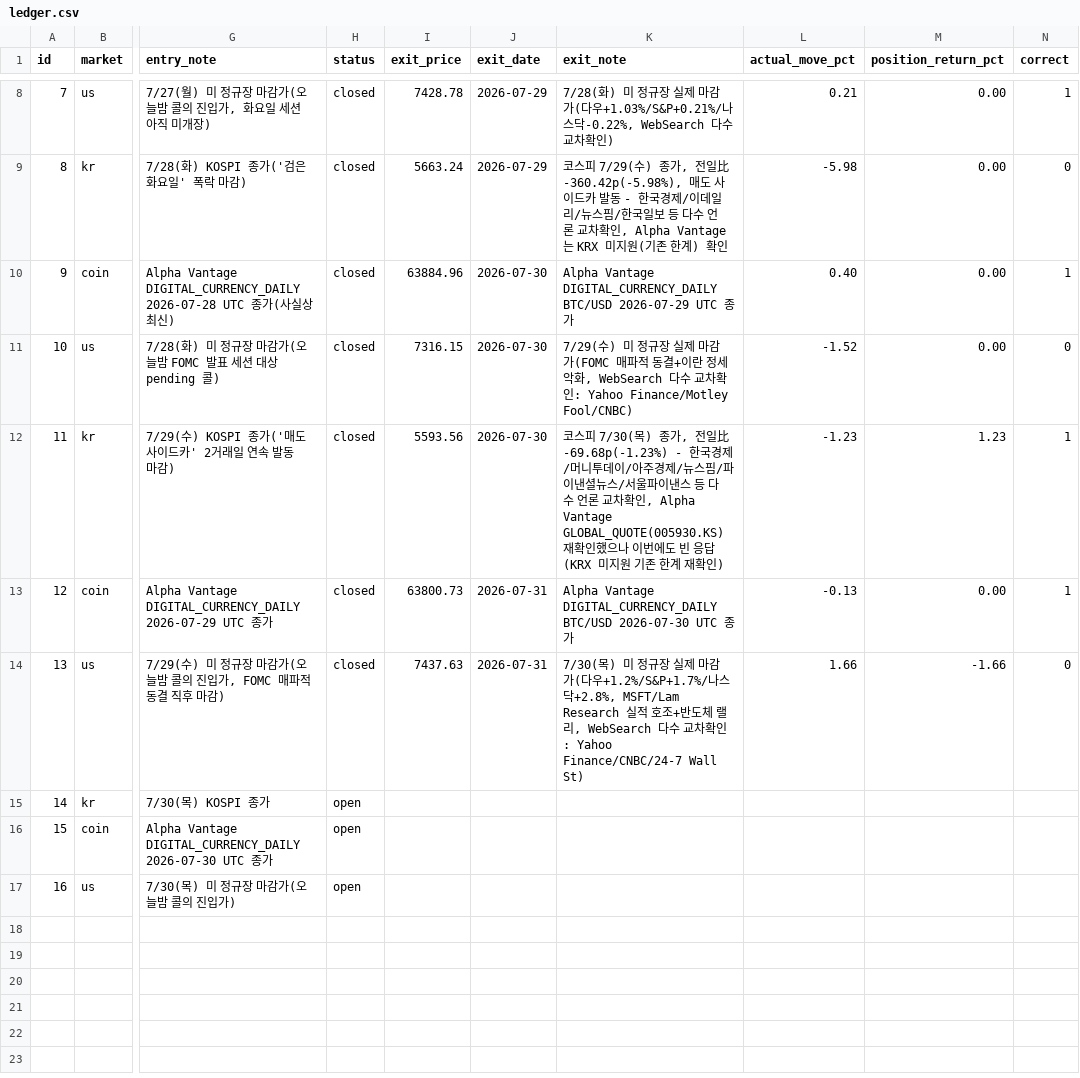
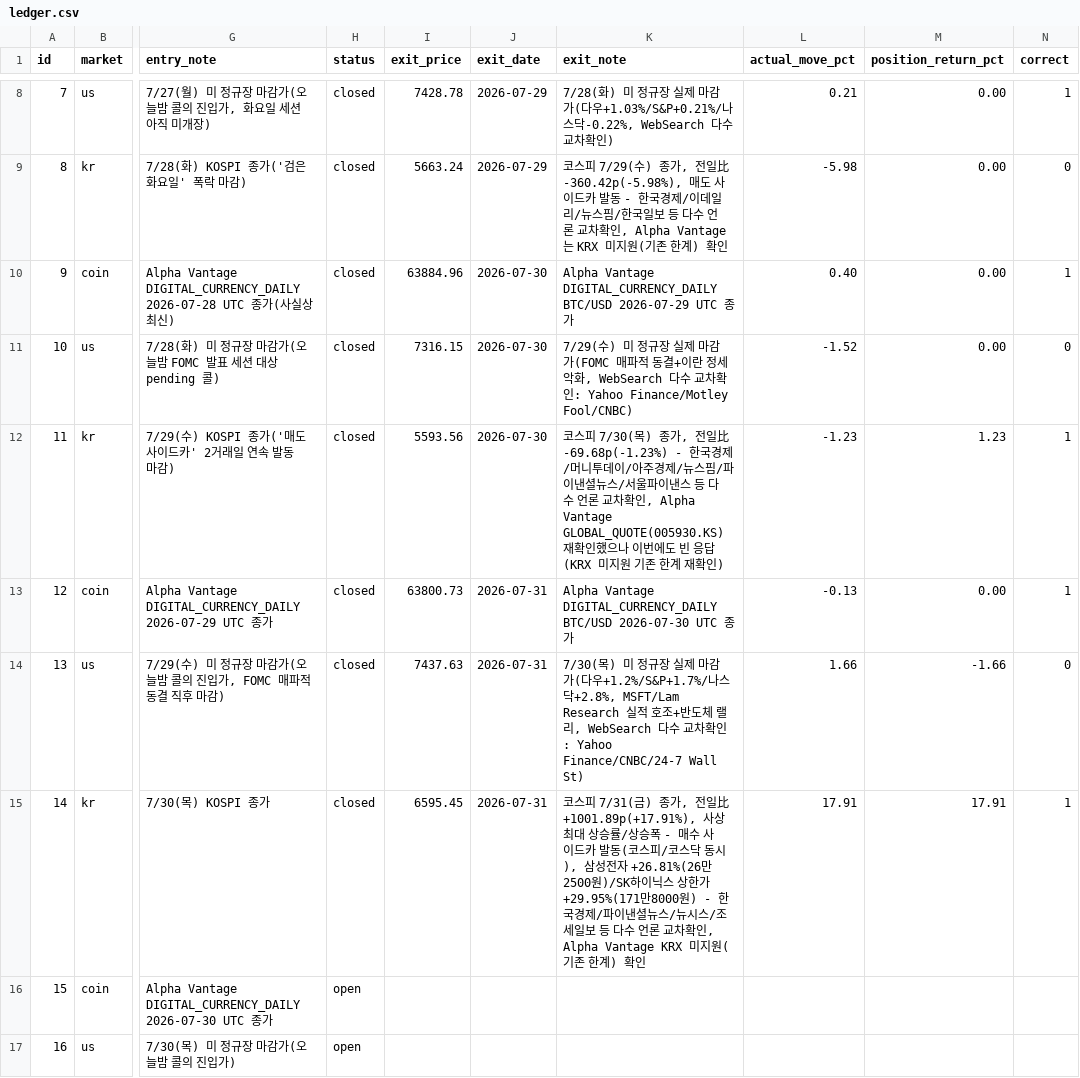
Before and after one commit to Yujin-park1111/claude_project, a CSV file: portfolio/ledger.csv, drawn as a sheet; only a part is shown, gaps mark what is left out; the diff names each change by its address in the sheet, - before the commit and + after, or states it on an @@ line.

```diff
--- a/portfolio/ledger.csv
+++ b/portfolio/ledger.csv
-H15 (status): open
+H15 (status): closed
-I15 (exit_price): (empty)
+I15 (exit_price): 6595.45
-J15 (exit_date): (empty)
+J15 (exit_date): 2026-07-31
-K15 (exit_note): (empty)
+K15 (exit_note): 코스피 7/31(금) 종가, 전일比 +1001.89p(+17.91%), 사상 최대 상승률/상승폭 - 매수 사이드카 발동(코스피/코스닥 동시), 삼성전자 +26.81%(26만2500원)/SK하이닉스 상한가 +29.95%(171만8000원) - 한국경제/파이낸셜뉴스/뉴시스/조세일보 등 다수 언론 교차확인, Alpha Vantage KRX 미지원(기존 한계) 확인
-L15 (actual_move_pct): (empty)
+L15 (actual_move_pct): 17.91
-M15 (position_return_pct): (empty)
+M15 (position_return_pct): 17.91
-N15 (correct): (empty)
+N15 (correct): 1
```
Also changed, not shown: 1 other file.
